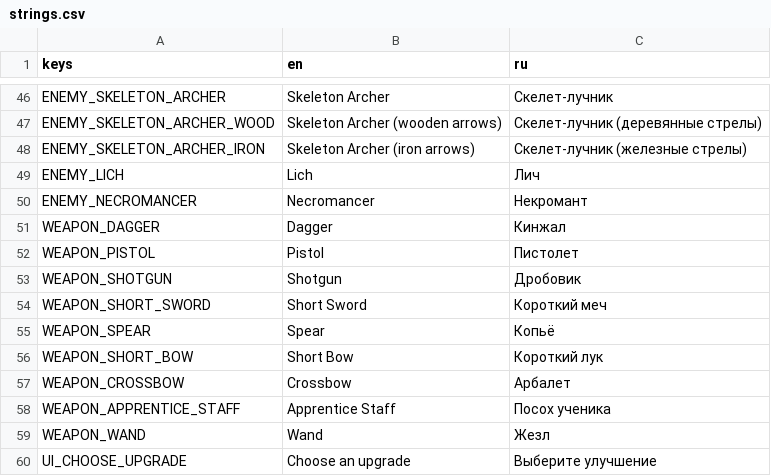
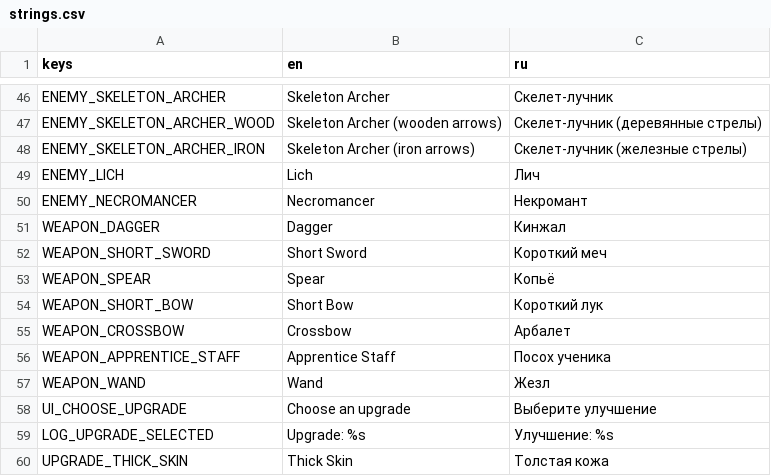
Before and after one commit to slartus/roguelike-game, a CSV file: resources/translations/strings.csv, drawn as a sheet; only a part is shown, gaps mark what is left out; the shorter side is filled out with more unchanged rows.

Commit message:
refactor(weapons): fantasy roster + dagger melee_arc + attack_type upgrade filter (#11)
- Remove Pistol and Shotgun: resources, sprites, showcase PNGs, strings.csv,
  code/test/doc references. Firearm-style content out.
- Migrate Dagger from legacy projectile to warrior melee_arc with explicit
  id/style/attack_type/tags and melee stats (damage 1, interval 0.28,
  hitbox_length 24, arc 60°, knockback 10). Dagger joins chest pool
  (now 7 fantasy weapons: warrior×3 + archer×2 + mage×2).
- PlayerUpgradeResource: add required_attack_types / excluded_attack_types.
  UpgradeOfferGenerator filters by current_weapon_attack_type from context.
  Sweeping Blade declares required_attack_types=["melee_arc"] — no longer
  offered to spear (melee_thrust).
- WeaponResource: drop legacy fallback exports (fire_interval, bullet_*,
  bullets_per_shot). All active .tres use modern fields; get_* helpers stay
  as public API without fallback. Style enum default: warrior/melee_arc.
- Tests: new test_warrior_weapon_balance.gd covers role invariants (reach,
  arc, knockback ordering), Heavy Strike DPS cap (dagger vs sword ≤ 10%),
  Long Reach / Pushback scaling, Sweeping Blade attack_type gating.
  Existing tests updated for removed pistol/shotgun.
- Docs: rewrote weapons.md, upgrades.md, pickups.md, players/weapons.md
  around 7-weapon fantasy roster. Regenerated player_with_dagger.png
  showcase (rest tilt now applied since dagger is melee_arc).

599 GUT tests green. godot-code-reviewer: READY-TO-COMMIT (no blockers).

Co-authored-by: Артём Слинкин <Artyom.Slinkin@leroymerlin.ru>

```diff
--- a/resources/translations/strings.csv
+++ b/resources/translations/strings.csv
@@ -51,4 +51,2 @@ ENEMY_NECROMANCER,"Necromancer","Некромант"
 WEAPON_DAGGER,"Dagger","Кинжал"
-WEAPON_PISTOL,"Pistol","Пистолет"
-WEAPON_SHOTGUN,"Shotgun","Дробовик"
 WEAPON_SHORT_SWORD,"Short Sword","Короткий меч"
```
Also changed, not shown: 39 other files.
